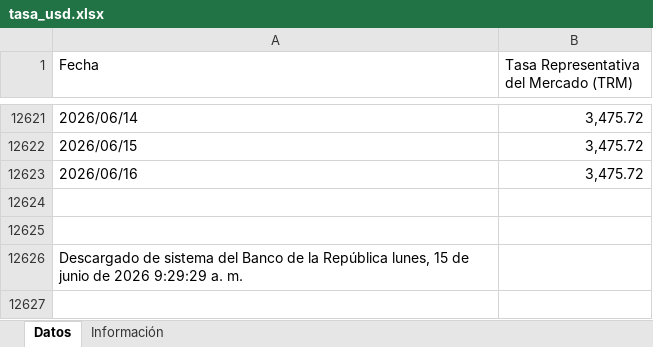
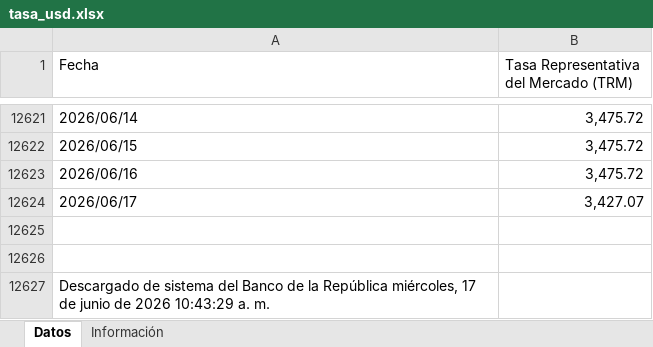
Before and after one commit to victorferreiradev/Cambio-Colombia, an Excel workbook: data/tasa_usd.xlsx, sheet Datos, drawn as a sheet; only a part is shown, gaps mark what is left out; values as stored, in another font and other column widths than the file's, no borders; addresses are those after the commit; the diff names each change by its address in the sheet, - before the commit and + after, or states it on an @@ line.

```diff
--- a/data/tasa_usd.xlsx (sheet Datos)
+++ b/data/tasa_usd.xlsx (sheet Datos)
+row 12624: 2026/06/17 | 3,427.07
-A12627 (Fecha): …la República lunes, 15 de junio de 2026 9:29:29 a. m.
+A12627 (Fecha): …la República miércoles, 17 de junio de 2026 10:43:29 a. m.
```
Also changed, not shown: data/tasa_eur.xlsx.
